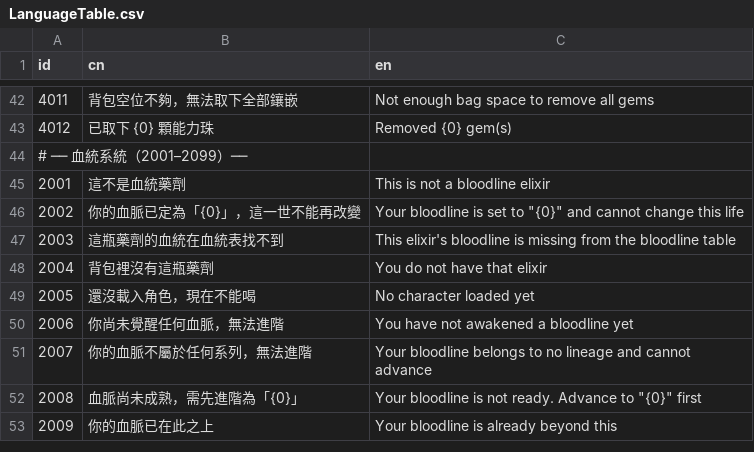
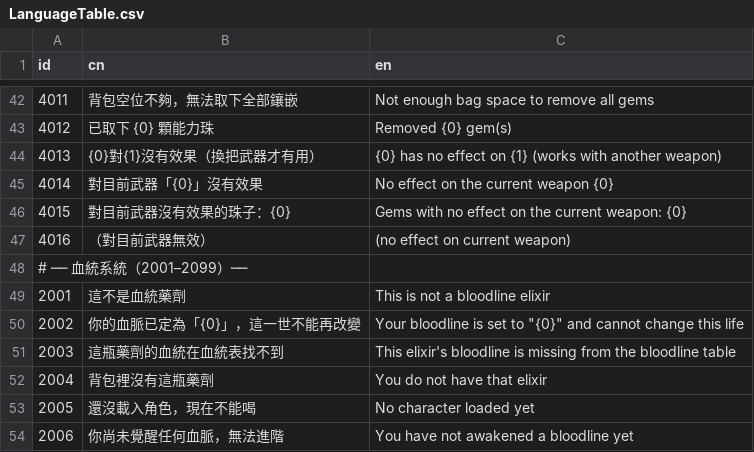
Before and after one commit to sorrowslee/DipanProj, a CSV file: DipanProj_Main/Assets/Data/LanguageTable.csv, drawn as a sheet; only a part is shown, gaps mark what is left out; the shorter side is filled out with more unchanged rows; the diff names each change by its address in the sheet, - before the commit and + after, or states it on an @@ line.

```diff
--- a/DipanProj_Main/Assets/Data/LanguageTable.csv
+++ b/DipanProj_Main/Assets/Data/LanguageTable.csv
+row 44: 4013 | {0}對{1}沒有效果（換把武器才有用） | {0} has no effect on {1} (works with another weapon)
+row 45: 4014 | 對目前武器「{0}」沒有效果 | No effect on the current weapon {0}
+row 46: 4015 | 對目前武器沒有效果的珠子：{0} | Gems with no effect on the current weapon: {0}
+row 47: 4016 | （對目前武器無效） | (no effect on current weapon)
```
Also changed, not shown: DipanProj_Main/Assets/Data/WeaponTable.csv, 43 other files.
